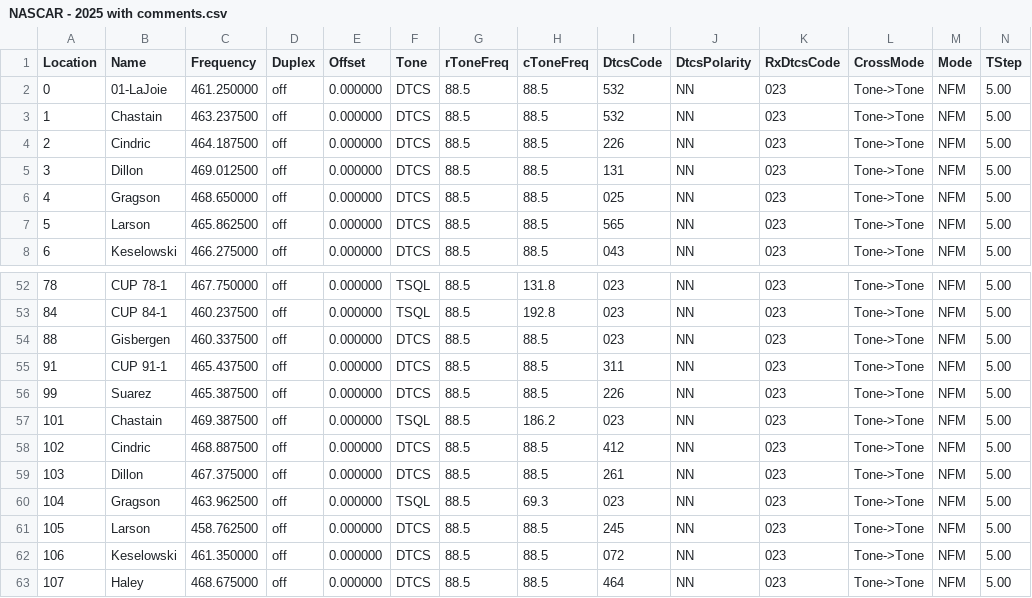
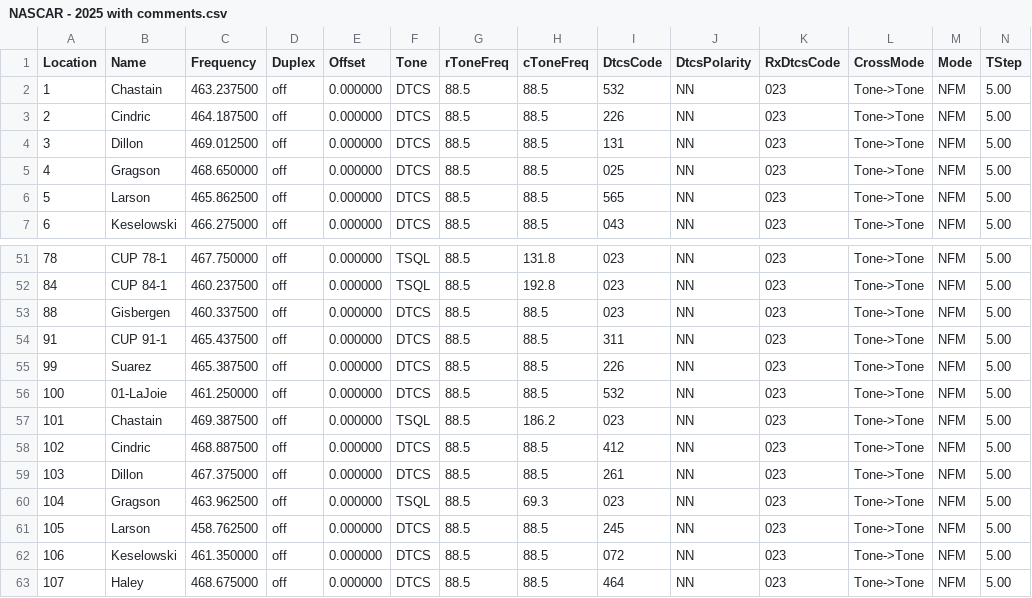
Before and after one commit to moonlightcheese/NascarChirp, a CSV file: NASCAR - 2025 with comments.csv, drawn as a sheet; only a part is shown, gaps mark what is left out; removed rows and columns are numbered as before the commit, all else as after; rows hold the shown columns only; the diff names each change by its address in the sheet, - before the commit and + after, or states it on an @@ line.

Commit message:
Moved LaJoie to 100

```diff
--- a/NASCAR - 2025 with comments.csv
+++ b/NASCAR - 2025 with comments.csv
-row 2: 0 | 01-LaJoie | 461.250000 | off | 0.000000 | DTCS | 88.5 | 88.5 | 532 | NN | 023 | Tone->Tone | NFM | 5.00
+row 56: 100 | 01-LaJoie | 461.250000 | off | 0.000000 | DTCS | 88.5 | 88.5 | 532 | NN | 023 | Tone->Tone | NFM | 5.00
```
